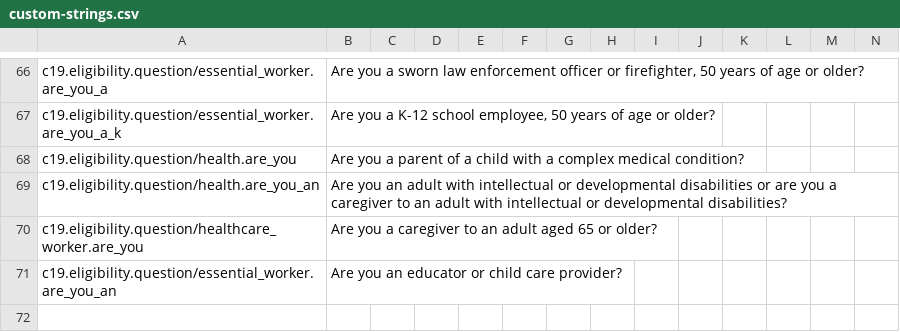
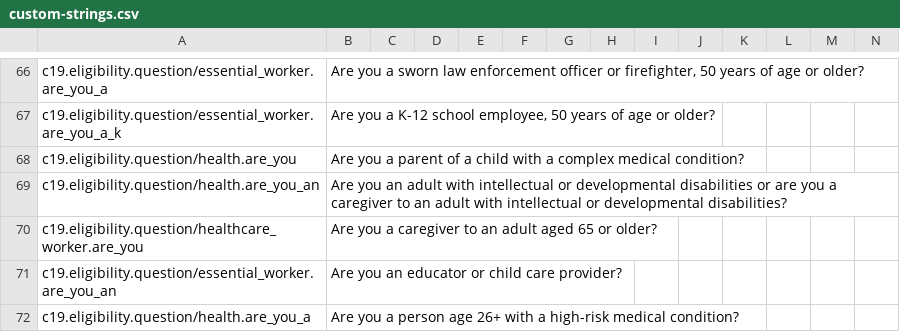
Before and after one commit to microsoft/covid-vaccine-bot, a CSV file: packages/plans/data/localization/custom-strings.csv, drawn as a sheet; only a part is shown, gaps mark what is left out; rows hold the shown columns only; the diff names each change by its address in the sheet, - before the commit and + after, or states it on an @@ line.

Commit message:
auto file update

```diff
--- a/packages/plans/data/localization/custom-strings.csv
+++ b/packages/plans/data/localization/custom-strings.csv
+row 72: c19.eligibility.question/health.are_you_a | Are you a person age 26+ with a high-risk medical condition?
```
